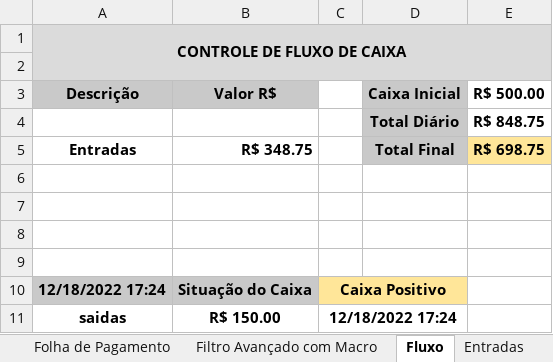
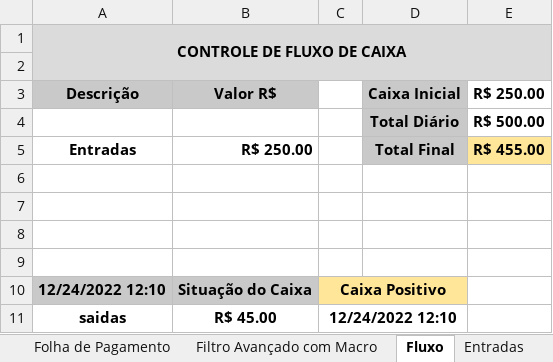
Before and after one commit to Leal2021/Livros, an Excel workbook: Aulas de Excel.xlsm, sheet Fluxo, drawn as a sheet; values as stored, in another font and other column widths than the file's, no borders; charts and pictures and conditional formats not drawn; the diff names each change by its address in the sheet, - before the commit and + after, or states it on an @@ line.

```diff
--- a/Aulas de Excel.xlsm (sheet Fluxo)
+++ b/Aulas de Excel.xlsm (sheet Fluxo)
-E3: R$ 500.00
+E3: R$ 250.00
-E4 (R$ 250.00): R$ 848.75
+E4 (R$ 250.00): R$ 500.00
-B5 (Valor R$): R$ 348.75
+B5 (Valor R$): R$ 250.00
-E5 (R$ 250.00): R$ 698.75
+E5 (R$ 250.00): R$ 455.00
-A10 (Descrição): 12/18/2022 17:24
+A10 (Descrição): 12/24/2022 12:10
-B11 (Valor R$): R$ 150.00
+B11 (Valor R$): R$ 45.00
-C11: 12/18/2022 17:24
+C11: 12/24/2022 12:10
```
Also changed, not shown: sheet Função Escolher, sheet Saidas, sheet Entradas, sheet Nota Fiscal, other sheet tabs, charts or pictures, 1 other file.
